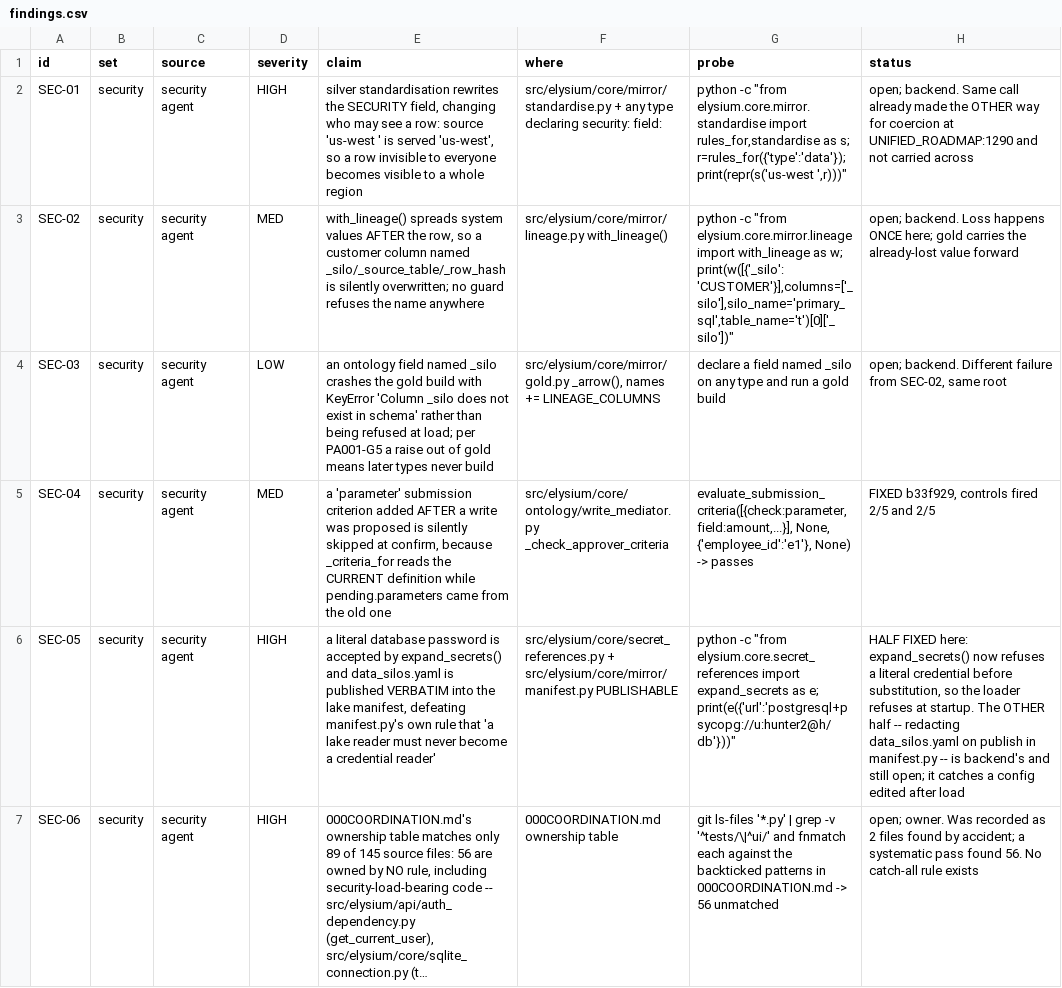
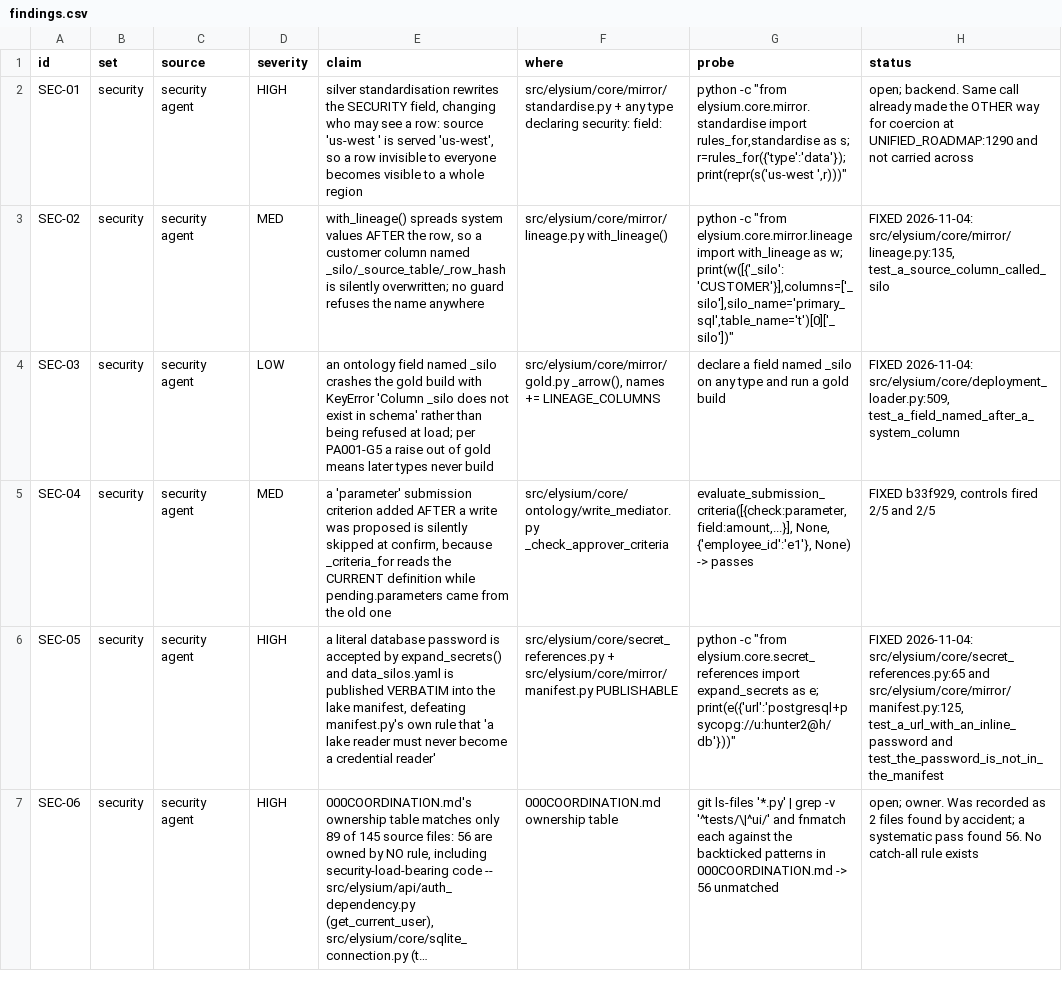
Before and after one commit to nmartin0/elysium, a CSV file: docs/security/findings.csv, drawn as a sheet; only a part is shown; long unchanged cells end in …; the diff covers the shown part only; the diff names each change by its address in the sheet, - before the commit and + after, or states it on an @@ line.

```diff
--- a/docs/security/findings.csv
+++ b/docs/security/findings.csv
-H3 (status): open; backend. Loss happens ONCE here; gold carries the already-lost value forward
+H3 (status): FIXED 2026-11-04: src/elysium/core/mirror/lineage.py:135, test_a_source_column_called_silo
-H4 (status): open; backend. Different failure from SEC-02, same root
+H4 (status): FIXED 2026-11-04: src/elysium/core/deployment_loader.py:509, test_a_field_named_after_a_system_column
-H6 (status): HALF FIXED here: expand_secrets() now refuses a literal credential before substitution, so the loader refuses at startup. The OTHER half -- redacting data_silos.yaml on publish in manifest.py -- is backend's and still open; it catches a config edited after load
+H6 (status): FIXED 2026-11-04: src/elysium/core/secret_references.py:65 and src/elysium/core/mirror/manifest.py:125, test_a_url_with_an_inline_password and test_the_password_is_not_in_the_manifest
```
Also changed, not shown: 5 edited cells elsewhere in this file, docs/security/audit-checklist.csv.
